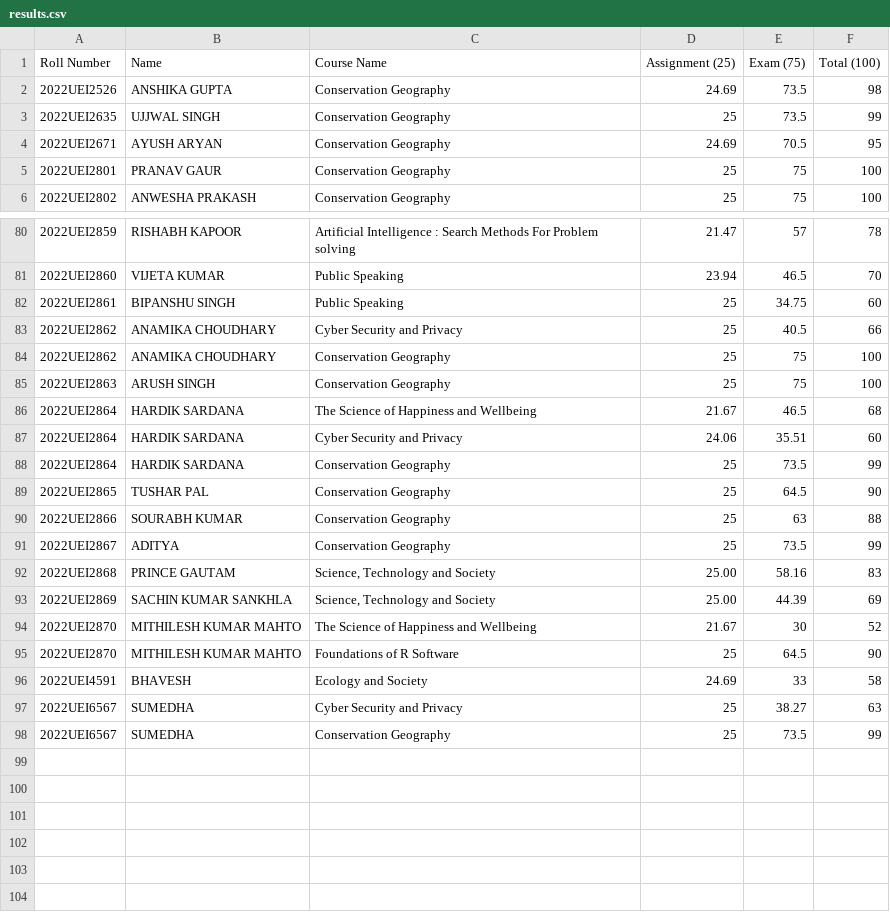
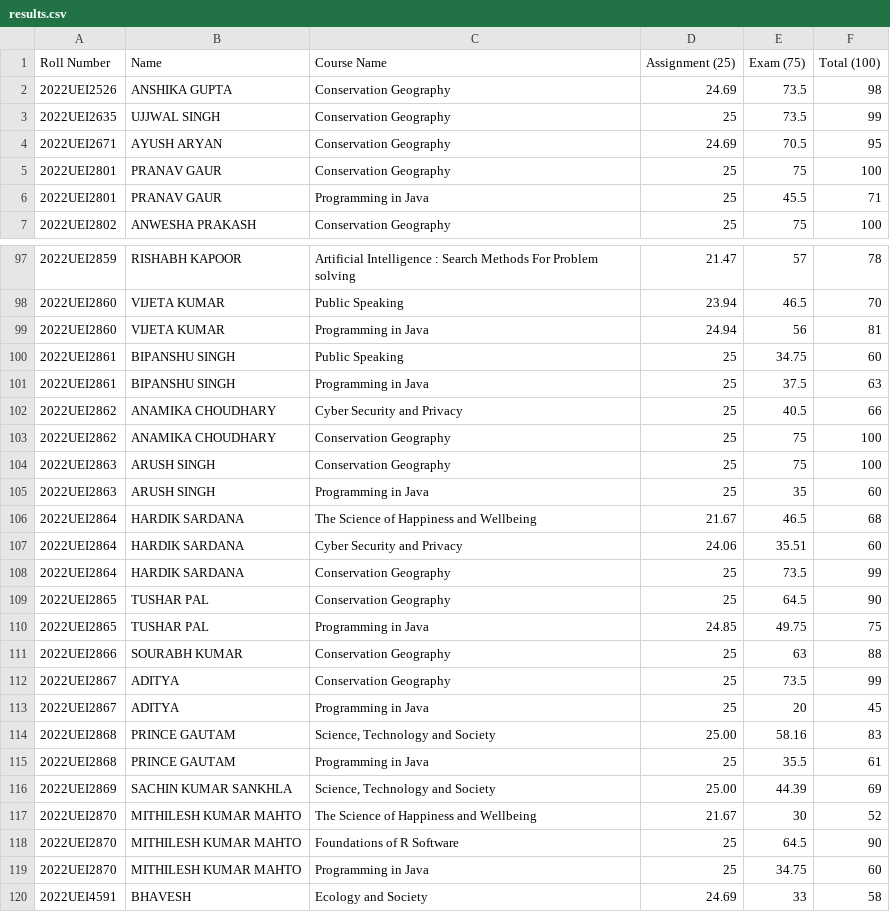
Before and after one commit to h-sharda/Marks, a CSV file: results.csv, drawn as a sheet; only a part is shown, gaps mark what is left out; the shorter side is filled out with more unchanged rows; the diff covers the shown part only.

Commit message:
java

```diff
--- a/results.csv
+++ b/results.csv
@@ -5,2 +5,3 @@ Roll Number,Name,Course Name,Assignment (25),Exam (75),Total (100)
 2022UEI2801,PRANAV GAUR,Conservation Geography,25,75,100
+2022UEI2801,PRANAV GAUR,Programming in Java,25,45.5,71
 2022UEI2802,ANWESHA PRAKASH,Conservation Geography,25,75,100
@@ -81,3 +98,5 @@ Roll Number,Name,Course Name,Assignment (25),Exam (75),Total (100)
 2022UEI2860,VIJETA KUMAR,Public Speaking,23.94,46.5,70
+2022UEI2860,VIJETA KUMAR,Programming in Java,24.94,56,81
 2022UEI2861,BIPANSHU SINGH,Public Speaking,25,34.75,60
+2022UEI2861,BIPANSHU SINGH,Programming in Java,25,37.5,63
 2022UEI2862,ANAMIKA CHOUDHARY,Cyber Security and Privacy,25,40.5,66
@@ -85,2 +104,3 @@ Roll Number,Name,Course Name,Assignment (25),Exam (75),Total (100)
 2022UEI2863,ARUSH SINGH,Conservation Geography,25,75,100
+2022UEI2863,ARUSH SINGH,Programming in Java,25,35,60
 2022UEI2864,HARDIK SARDANA,The Science of Happiness and Wellbeing,21.67,46.5,68
@@ -89,5 +109,8 @@ Roll Number,Name,Course Name,Assignment (25),Exam (75),Total (100)
 2022UEI2865,TUSHAR PAL,Conservation Geography,25,64.5,90
+2022UEI2865,TUSHAR PAL,Programming in Java,24.85,49.75,75
 2022UEI2866,SOURABH KUMAR,Conservation Geography,25,63,88
 2022UEI2867,ADITYA,Conservation Geography,25,73.5,99
+2022UEI2867,ADITYA,Programming in Java,25,20,45
 2022UEI2868,PRINCE GAUTAM,"Science, Technology and Society",25.00,58.16,83
+2022UEI2868,PRINCE GAUTAM,Programming in Java,25,35.5,61
 2022UEI2869,SACHIN KUMAR SANKHLA,"Science, Technology and Society",25.00,44.39,69
@@ -95,2 +118,3 @@ Roll Number,Name,Course Name,Assignment (25),Exam (75),Total (100)
 2022UEI2870,MITHILESH KUMAR MAHTO,Foundations of R Software,25,64.5,90
+2022UEI2870,MITHILESH KUMAR MAHTO,Programming in Java,25,34.75,60
 2022UEI4591,BHAVESH,Ecology and Society,24.69,33,58
```
Also changed, not shown: 16 added rows elsewhere in this file, 1 other file.
